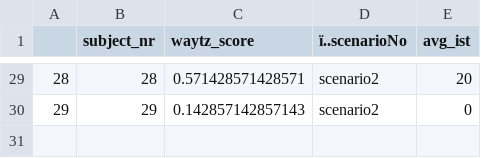
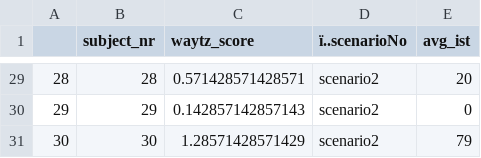
Before and after one commit to AzizAbubshait/TMS-R-Project, a CSV file: aggregated_ratings.csv, drawn as a sheet; only a part is shown, gaps mark what is left out.

```diff
--- a/aggregated_ratings.csv
+++ b/aggregated_ratings.csv
@@ -30 +30,2 @@
 "29",29,0.142857142857143,"scenario2",0
+"30",30,1.28571428571429,"scenario2",79
```
Also changed, not shown: 3 other files.
